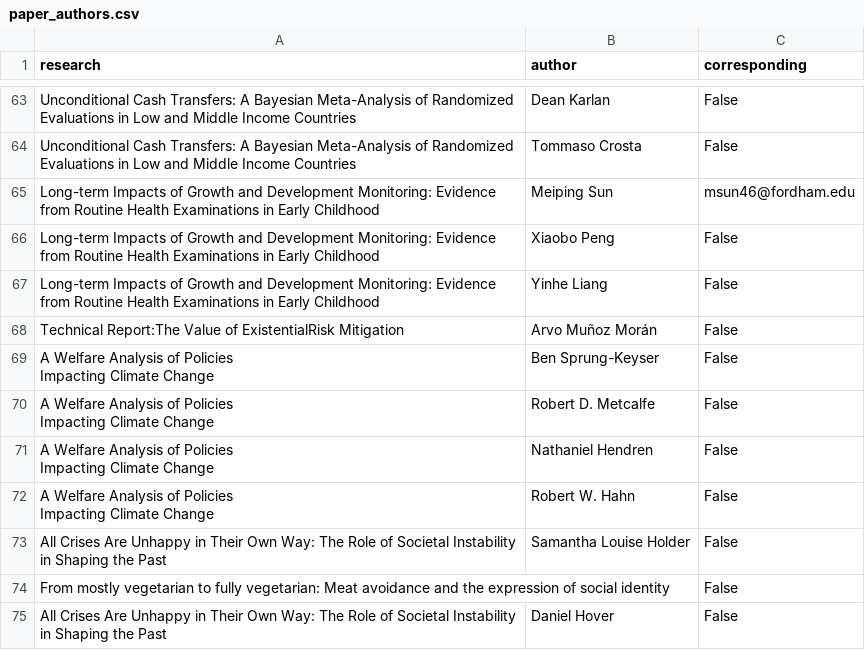
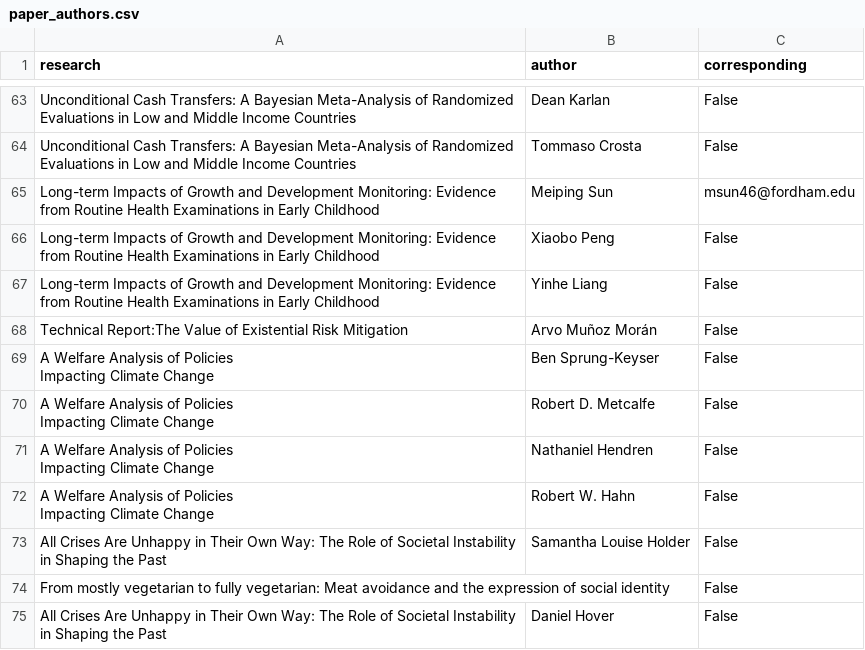
Before and after one commit to unjournal/unjournaldata, a CSV file: data/paper_authors.csv, drawn as a sheet; only a part is shown, gaps mark what is left out.

```diff
--- a/data/paper_authors.csv
+++ b/data/paper_authors.csv
@@ -68,3 +68,3 @@ Xiaobo Peng",False
 Long-term Impacts of Growth and Development Monitoring: Evidence from Routine Health Examinations in Early Childhood,Yinhe Liang,False
-Technical Report:The Value of ExistentialRisk Mitigation,Arvo Muñoz Morán,False
+Technical Report:The Value of Existential Risk Mitigation,Arvo Muñoz Morán,False
 "A Welfare Analysis of Policies
```
Also changed, not shown: 2 other files.
